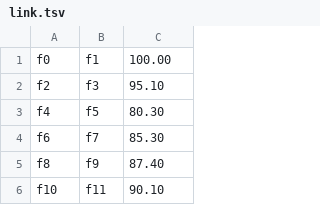
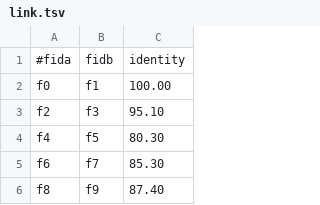
Before and after one commit to AliTVTeam/AliTV, a TSV file: t/data/dataset001/link.tsv, drawn as a sheet; only a part is shown; the shorter side is filled out with more unchanged rows; the diff names each change by its address in the sheet, - before the commit and + after, or states it on an @@ line.

Commit message:
added header to link.tsv

```diff
--- a/t/data/dataset001/link.tsv
+++ b/t/data/dataset001/link.tsv
+row 1: #fida | fidb | identity
```
